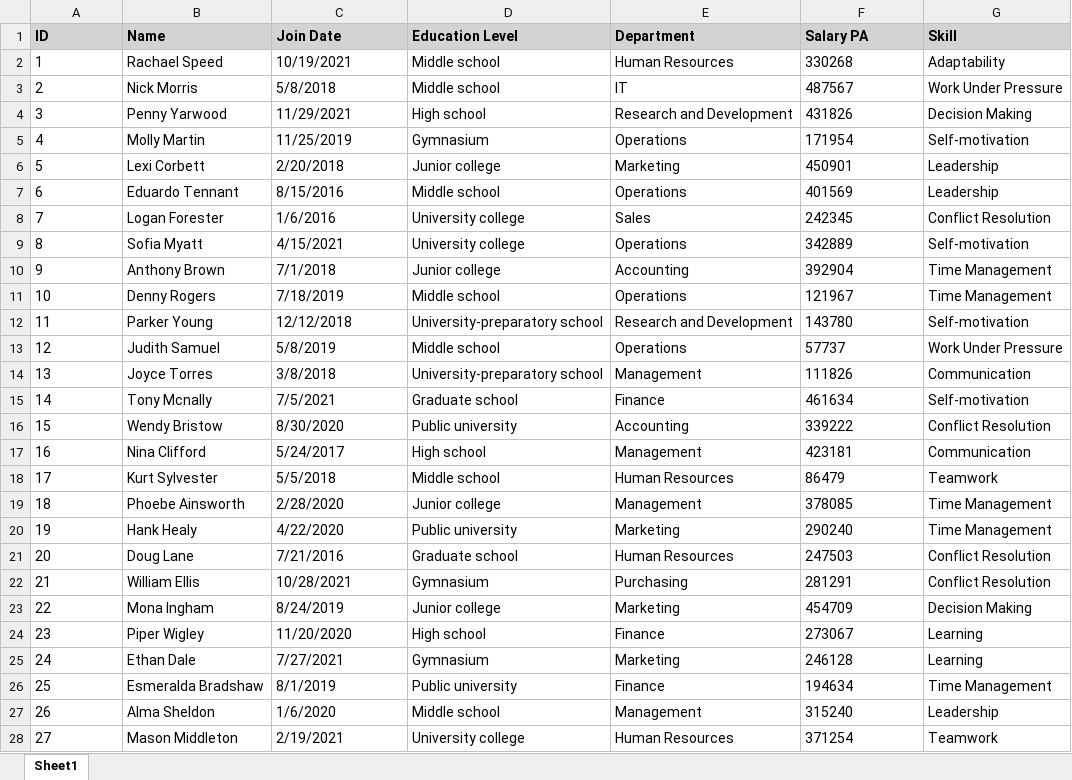
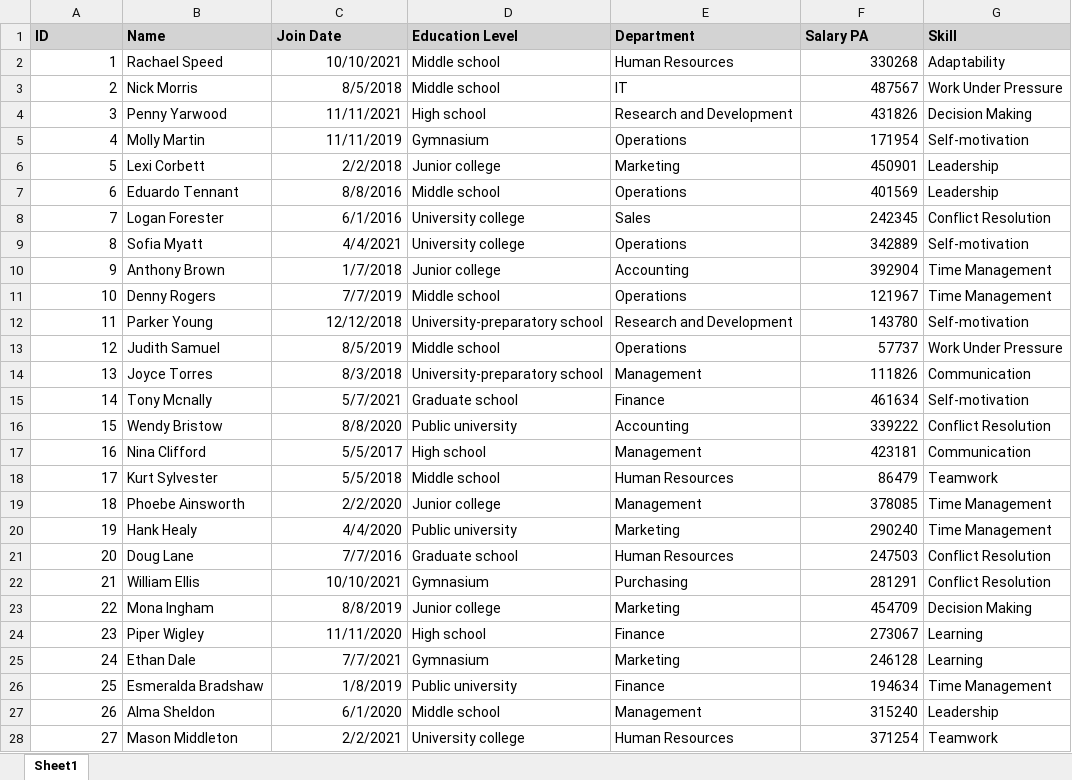
Before and after one commit to BeardedOwl1357/Excel_Stuff, an Excel workbook: Original_Data/Job_Data.xlsx, sheet Sheet1, drawn as a sheet; only a part is shown; values as stored, in another font and other column widths than the file's, no borders; the diff covers the shown part only; the diff names each change by its address in the sheet, - before the commit and + after, or states it on an @@ line.

Commit message:
Date Column is compatible to excel
The data column had to be manually (python code) wise changed into a format which excel identifies as date. The format being, DD-MM-YYYY

```diff
--- a/Original_Data/Job_Data.xlsx (sheet Sheet1)
+++ b/Original_Data/Job_Data.xlsx (sheet Sheet1)
-A2:A28 alignment: left
+A2:A28 alignment: right
-C2 (Join Date): 10/19/2021
+C2 (Join Date): 10/10/2021
-F2:F28 alignment: left
+F2:F28 alignment: right
-C3 (Join Date): 5/8/2018
+C3 (Join Date): 8/5/2018
-C4 (Join Date): 11/29/2021
+C4 (Join Date): 11/11/2021
-C5 (Join Date): 11/25/2019
+C5 (Join Date): 11/11/2019
-C6 (Join Date): 2/20/2018
+C6 (Join Date): 2/2/2018
-C7 (Join Date): 8/15/2016
+C7 (Join Date): 8/8/2016
-C8 (Join Date): 1/6/2016
+C8 (Join Date): 6/1/2016
-C9 (Join Date): 4/15/2021
+C9 (Join Date): 4/4/2021
-C10 (Join Date): 7/1/2018
+C10 (Join Date): 1/7/2018
-C11 (Join Date): 7/18/2019
+C11 (Join Date): 7/7/2019
-C12 alignment: left
+C12 alignment: right
-C13 (Join Date): 5/8/2019
+C13 (Join Date): 8/5/2019
-C14 (Join Date): 3/8/2018
+C14 (Join Date): 8/3/2018
-C15 (Join Date): 7/5/2021
+C15 (Join Date): 5/7/2021
-C16 (Join Date): 8/30/2020
+C16 (Join Date): 8/8/2020
-C17 (Join Date): 5/24/2017
+C17 (Join Date): 5/5/2017
-C18 alignment: left
+C18 alignment: right
-C19 (Join Date): 2/28/2020
+C19 (Join Date): 2/2/2020
-C20 (Join Date): 4/22/2020
+C20 (Join Date): 4/4/2020
-C21 (Join Date): 7/21/2016
+C21 (Join Date): 7/7/2016
-C22 (Join Date): 10/28/2021
+C22 (Join Date): 10/10/2021
-C23 (Join Date): 8/24/2019
+C23 (Join Date): 8/8/2019
-C24 (Join Date): 11/20/2020
+C24 (Join Date): 11/11/2020
-C25 (Join Date): 7/27/2021
+C25 (Join Date): 7/7/2021
-C26 (Join Date): 8/1/2019
+C26 (Join Date): 1/8/2019
-C27 (Join Date): 1/6/2020
+C27 (Join Date): 6/1/2020
-C28 (Join Date): 2/19/2021
+C28 (Join Date): 2/2/2021
```
Also changed, not shown: 1 removed row, 222 edited cells and cell formats elsewhere in this sheet.
